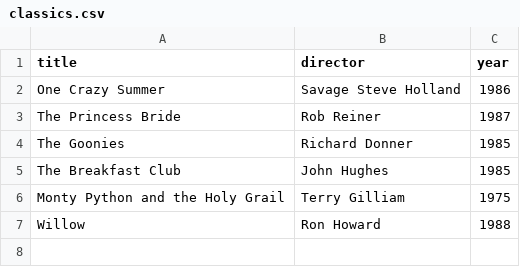
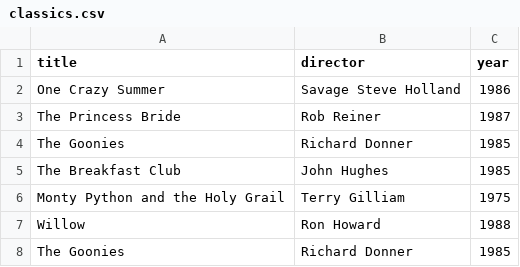
Before and after one commit to rimeja007-lab/webflyx, a CSV file: classics.csv, drawn as a sheet; the diff names each change by its address in the sheet, - before the commit and + after, or states it on an @@ line.

Commit message:
L: update classics.csv

```diff
--- a/classics.csv
+++ b/classics.csv
+row 8: The Goonies | Richard Donner | 1985
```
